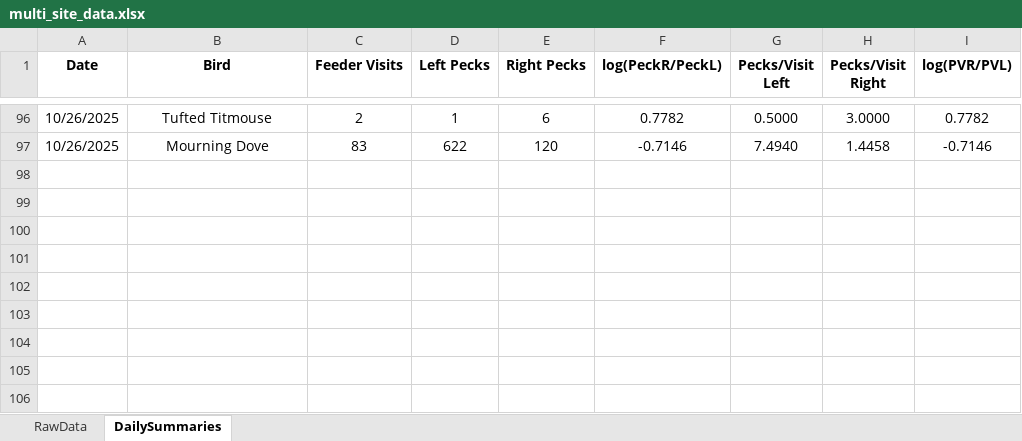
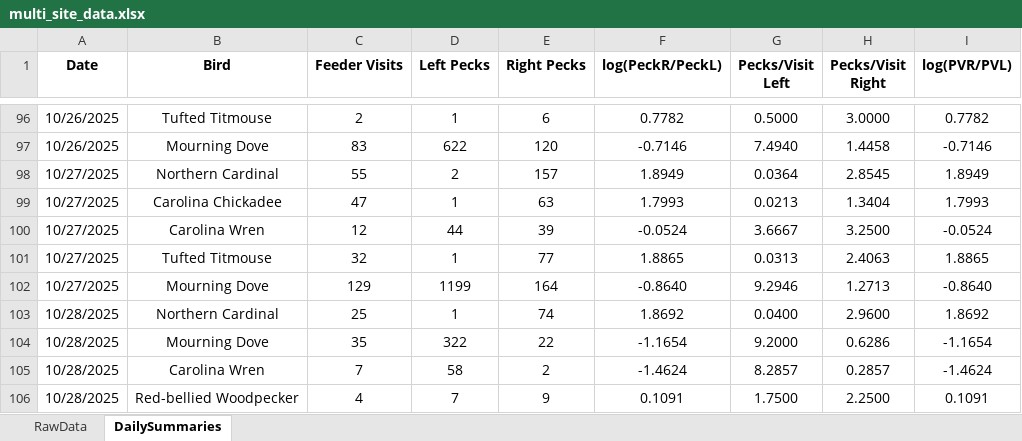
Before and after one commit to david-j-cox/backyard-ecology, an Excel workbook: data/multi_site_data.xlsx, sheet DailySummaries, drawn as a sheet; only a part is shown, gaps mark what is left out; values as stored, in another font and other column widths than the file's, no borders; the diff names each change by its address in the sheet, - before the commit and + after, or states it on an @@ line.

Commit message:
Daily dashboard update

```diff
--- a/data/multi_site_data.xlsx (sheet DailySummaries)
+++ b/data/multi_site_data.xlsx (sheet DailySummaries)
+row 98: 10/27/2025 | Northern Cardinal | 55 | 2 | 157 | 1.8949 | 0.0364 | 2.8545 | 1.8949
+row 99: 10/27/2025 | Carolina Chickadee | 47 | 1 | 63 | 1.7993 | 0.0213 | 1.3404 | 1.7993
+row 100: 10/27/2025 | Carolina Wren | 12 | 44 | 39 | -0.0524 | 3.6667 | 3.2500 | -0.0524
+row 101: 10/27/2025 | Tufted Titmouse | 32 | 1 | 77 | 1.8865 | 0.0313 | 2.4063 | 1.8865
+row 102: 10/27/2025 | Mourning Dove | 129 | 1199 | 164 | -0.8640 | 9.2946 | 1.2713 | -0.8640
+row 103: 10/28/2025 | Northern Cardinal | 25 | 1 | 74 | 1.8692 | 0.0400 | 2.9600 | 1.8692
+row 104: 10/28/2025 | Mourning Dove | 35 | 322 | 22 | -1.1654 | 9.2000 | 0.6286 | -1.1654
+row 105: 10/28/2025 | Carolina Wren | 7 | 58 | 2 | -1.4624 | 8.2857 | 0.2857 | -1.4624
+row 106: 10/28/2025 | Red-bellied Woodpecker | 4 | 7 | 9 | 0.1091 | 1.7500 | 2.2500 | 0.1091
```
Also changed, not shown: sheet RawData, 8 other files.
